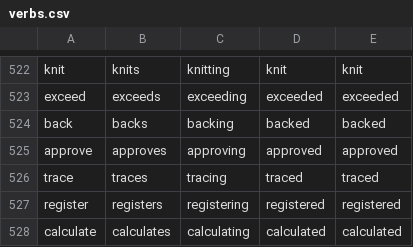
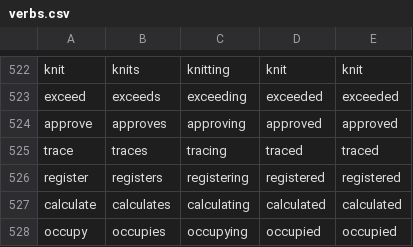
Before and after one commit to Lario333/CondFinder, a CSV file: src/main/resources/verbs.csv, drawn as a sheet; only a part is shown, gaps mark what is left out; the shorter side is filled out with more unchanged rows; the diff names each change by its address in the sheet, - before the commit and + after, or states it on an @@ line.

```diff
--- a/src/main/resources/verbs.csv
+++ b/src/main/resources/verbs.csv
-row 524: back | backs | backing | backed | backed
```
Also changed, not shown: 3 other files.
